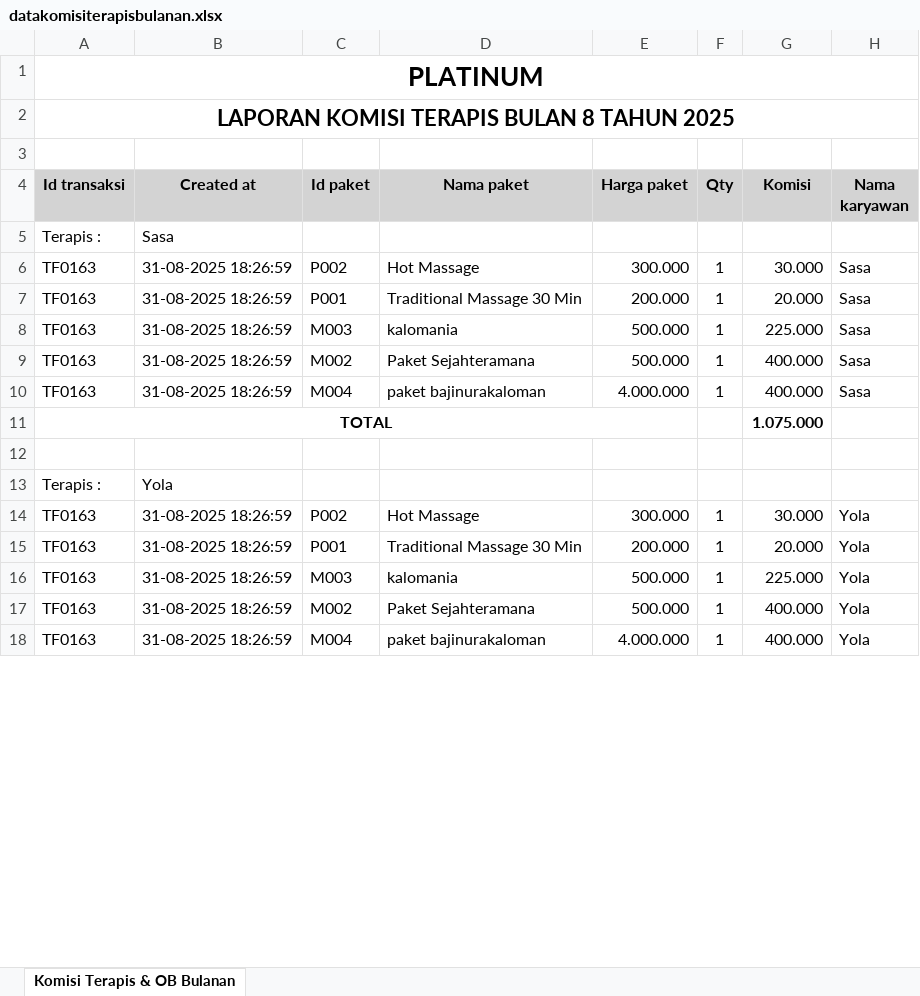
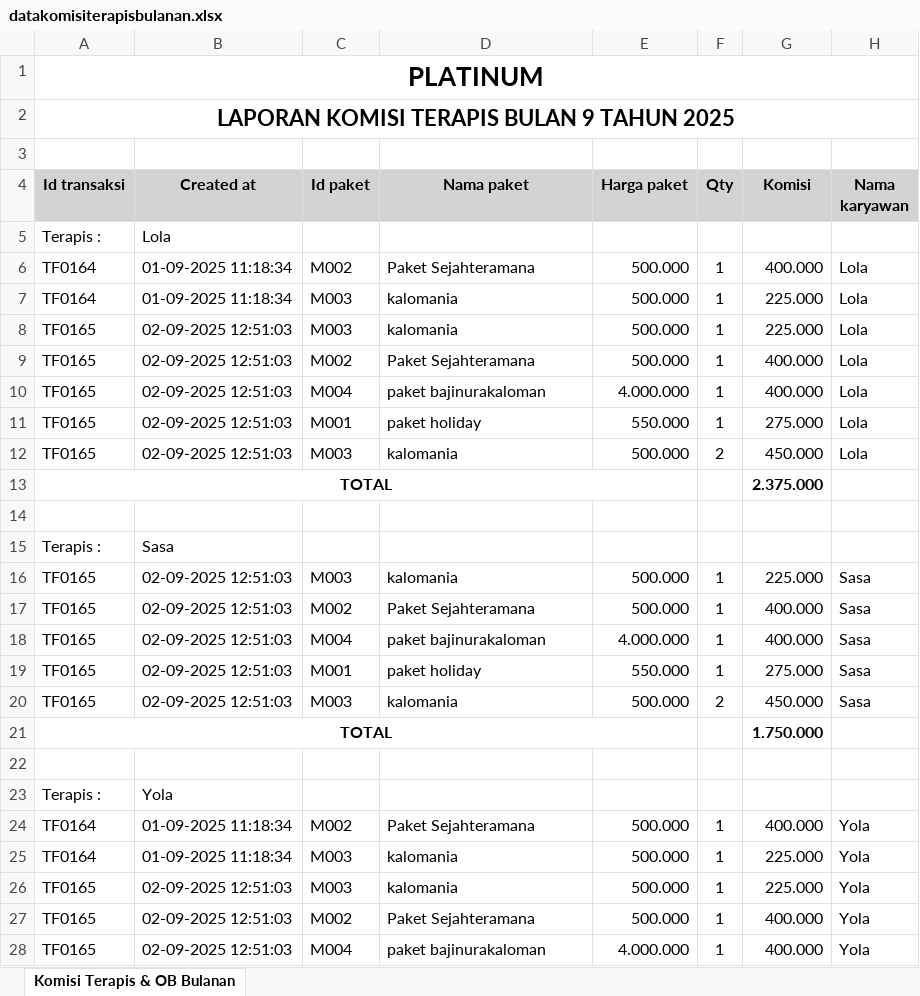
Before and after one commit to Ric255-r/backend_spa, an Excel workbook: datakomisiterapisbulanan.xlsx, sheet Komisi Terapis & OB Bulanan, drawn as a sheet; only a part is shown; values as stored, in another font and other column widths than the file's, no borders; removed rows and columns are numbered as before the commit, all else as after; the diff covers the shown part only; the diff names each change by its address in the sheet, - before the commit and + after, or states it on an @@ line.

Commit message:
memunculkan nama terapis additional di list dan munculkan nama terapis di report, memunculkan harga ruangan di list dan di report juga

```diff
--- a/datakomisiterapisbulanan.xlsx (sheet Komisi Terapis & OB Bulanan)
+++ b/datakomisiterapisbulanan.xlsx (sheet Komisi Terapis & OB Bulanan)
-A2 (Id transaksi): LAPORAN KOMISI TERAPIS BULAN 8 TAHUN 2025
+A2 (Id transaksi): LAPORAN KOMISI TERAPIS BULAN 9 TAHUN 2025
+row 5: Terapis : | Lola
+row 6: TF0164 | 01-09-2025 11:18:34 | M002 | Paket Sejahteramana | 500.000 | 1 | 400.000 | Lola
+row 7: TF0164 | 01-09-2025 11:18:34 | M003 | kalomania | 500.000 | 1 | 225.000 | Lola
+row 8: TF0165 | 02-09-2025 12:51:03 | M003 | kalomania | 500.000 | 1 | 225.000 | Lola
+row 9: TF0165 | 02-09-2025 12:51:03 | M002 | Paket Sejahteramana | 500.000 | 1 | 400.000 | Lola
+row 10: TF0165 | 02-09-2025 12:51:03 | M004 | paket bajinurakaloman | 4.000.000 | 1 | 400.000 | Lola
+row 11: TF0165 | 02-09-2025 12:51:03 | M001 | paket holiday | 550.000 | 1 | 275.000 | Lola
+row 12: TF0165 | 02-09-2025 12:51:03 | M003 | kalomania | 500.000 | 2 | 450.000 | Lola
+row 13: TOTAL |  |  |  |  |  | 2.375.000
+row 14: (empty)
-row 6: TF0163 | 31-08-2025 18:26:59 | P002 | Hot Massage | 300.000 | 1 | 30.000 | Sasa
-row 7: TF0163 | 31-08-2025 18:26:59 | P001 | Traditional Massage 30 Min | 200.000 | 1 | 20.000 | Sasa
-A16:A18 (Id transaksi): TF0163
+A16:A18 (Id transaksi): TF0165
-B16:B18 (Created at): 31-08-2025 18:26:59
+B16:B18 (Created at): 02-09-2025 12:51:03
+row 19: TF0165 | 02-09-2025 12:51:03 | M001 | paket holiday | 550.000 | 1 | 275.000 | Sasa
+row 20: TF0165 | 02-09-2025 12:51:03 | M003 | kalomania | 500.000 | 2 | 450.000 | Sasa
-G21 (Komisi): 1.075.000
+G21 (Komisi): 1.750.000
-row 14: TF0163 | 31-08-2025 18:26:59 | P002 | Hot Massage | 300.000 | 1 | 30.000 | Yola
-row 15: TF0163 | 31-08-2025 18:26:59 | P001 | Traditional Massage 30 Min | 200.000 | 1 | 20.000 | Yola
+row 24: TF0164 | 01-09-2025 11:18:34 | M002 | Paket Sejahteramana | 500.000 | 1 | 400.000 | Yola
+row 25: TF0164 | 01-09-2025 11:18:34 | M003 | kalomania | 500.000 | 1 | 225.000 | Yola
-A26:A28 (Id transaksi): TF0163
+A26:A28 (Id transaksi): TF0165
-B26:B28 (Created at): 31-08-2025 18:26:59
+B26:B28 (Created at): 02-09-2025 12:51:03
```
Also changed, not shown: 2 added rows and 2 edited cells elsewhere in this sheet, datapenjualan_platinum.xlsx, 5 other files.
